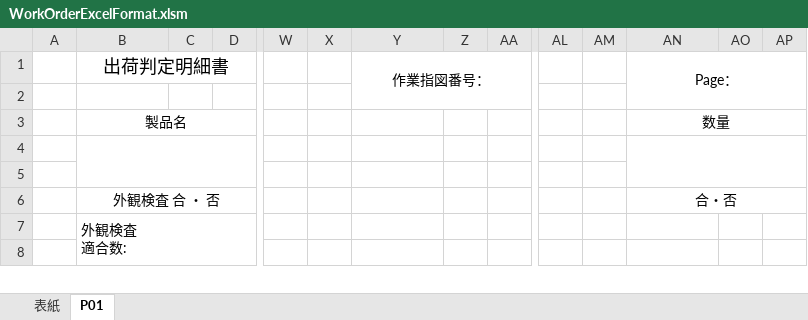
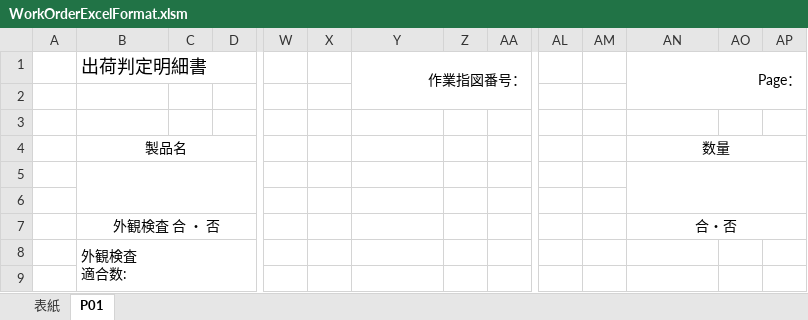
Before and after one commit to Alex-Logos/warehouse_a, an Excel workbook: ZWCS/Common/WorkOrderExcelFormat.xlsm, sheet P01, drawn as a sheet; only a part is shown, gaps mark what is left out; values as stored, in another font and other column widths than the file's, no borders; rows hold the shown columns only; the diff names each change by its address in the sheet, - before the commit and + after, or states it on an @@ line.

Commit message:
Export to excel file module updated after unit test.

```diff
--- a/ZWCS/Common/WorkOrderExcelFormat.xlsm (sheet P01)
+++ b/ZWCS/Common/WorkOrderExcelFormat.xlsm (sheet P01)
-B1 alignment: center
+B1 alignment: left
-Y1 alignment: center
+Y1 alignment: right
-AN1 alignment: center
+AN1 alignment: right
+row 3: (empty)
```
Also changed, not shown: 12 other files.
